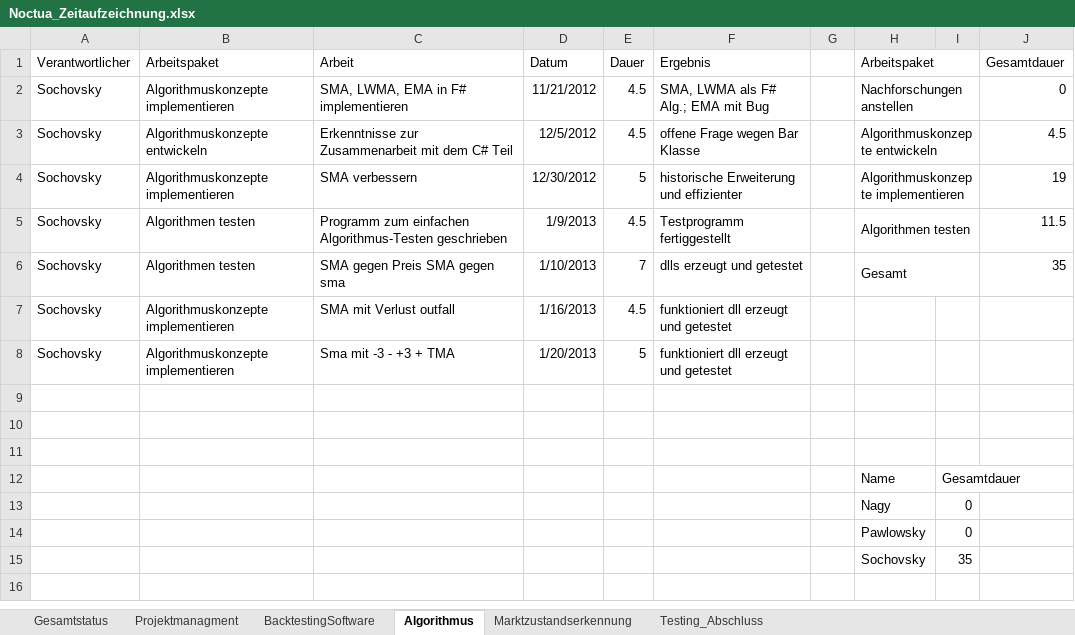
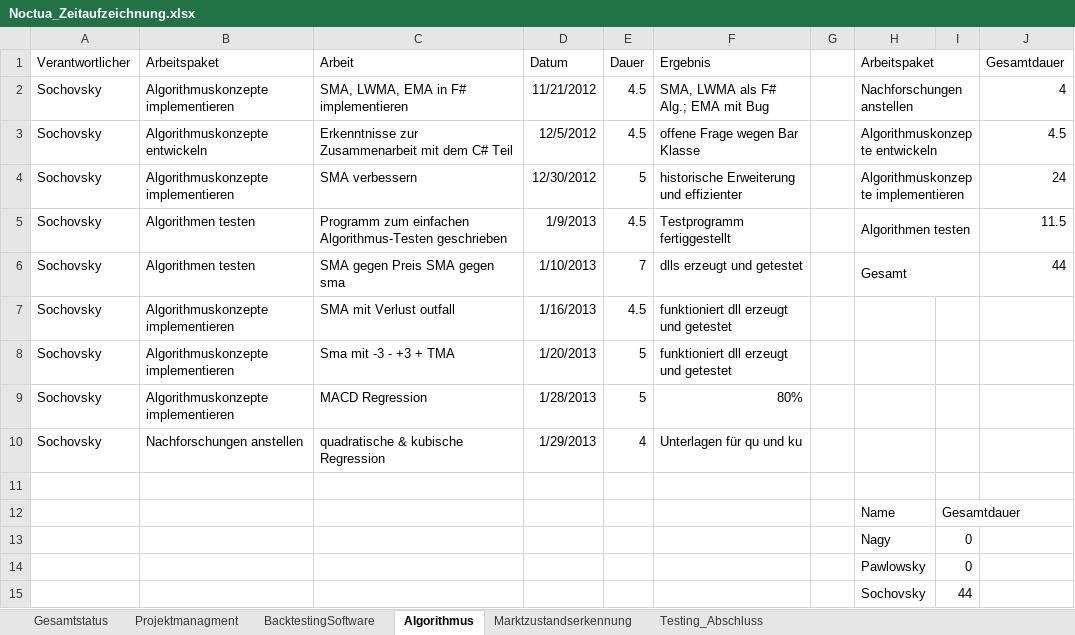
Before and after one commit to gabpaw987/Noctua, an Excel workbook: Dokumentation/Noctua_Zeitaufzeichnung.xlsx, sheet Algorithmus, drawn as a sheet; values as stored, in another font and other column widths than the file's, no borders; the diff names each change by its address in the sheet, - before the commit and + after, or states it on an @@ line.

Commit message:
Changed Noctua_Zeitaufzeichnung.xlsx

```diff
--- a/Dokumentation/Noctua_Zeitaufzeichnung.xlsx (sheet Algorithmus)
+++ b/Dokumentation/Noctua_Zeitaufzeichnung.xlsx (sheet Algorithmus)
-J2 (Gesamtdauer): 0
+J2 (Gesamtdauer): 4
-J4 (Gesamtdauer): 19
+J4 (Gesamtdauer): 24
-J6 (Gesamtdauer): 35
+J6 (Gesamtdauer): 44
-row 9: (empty)
+row 9: Sochovsky | Algorithmuskonzepte implementieren | MACD Regression | 1/28/2013 | 5 | 80%
-row 10: (empty)
+row 10: Sochovsky | Nachforschungen anstellen | quadratische & kubische Regression | 1/29/2013 | 4 | Unterlagen für qu und ku
-I15: 35
+I15: 44
```
Also changed, not shown: sheet Gesamtstatus, sheet BacktestingSoftware, charts or pictures.
